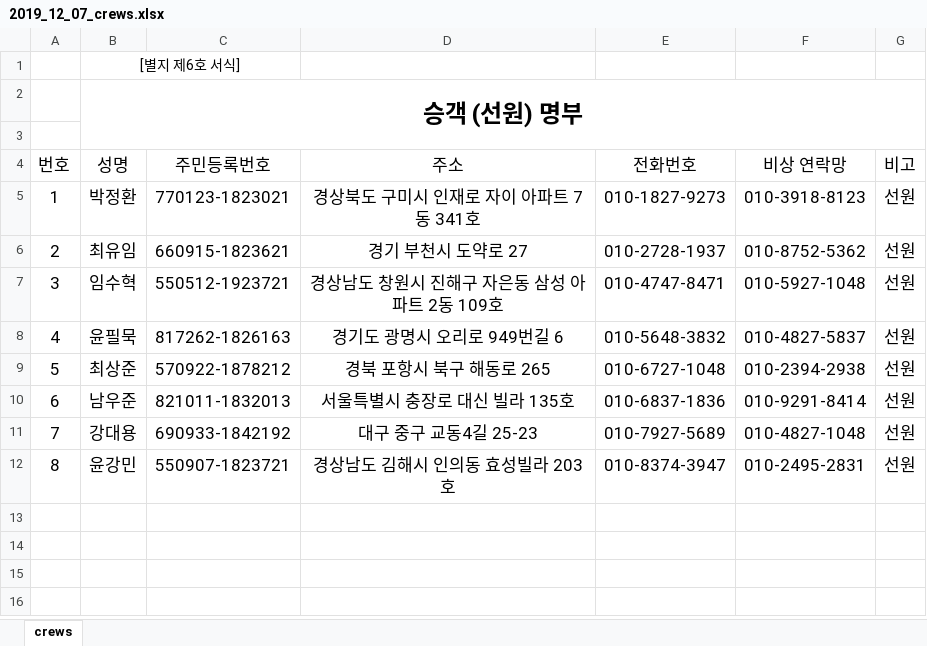
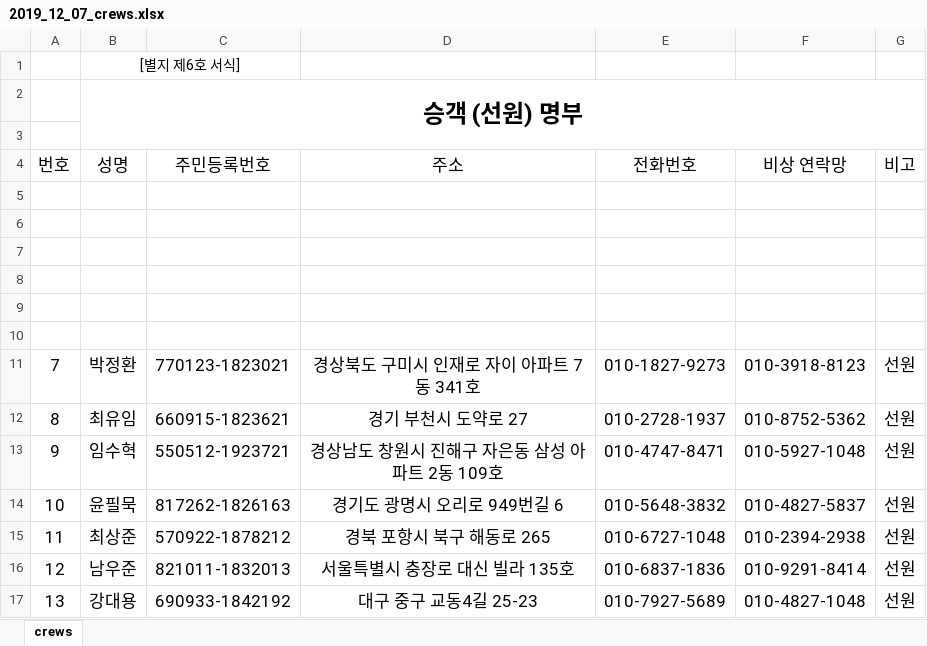
Before and after one commit to seongjinkime/crews, an Excel workbook: documents/2019_12_07_crews.xlsx, sheet crews, drawn as a sheet; values as stored, in another font and other column widths than the file's, no borders; removed rows and columns are numbered as before the commit, all else as after; the diff names each change by its address in the sheet, - before the commit and + after, or states it on an @@ line.

```diff
--- a/documents/2019_12_07_crews.xlsx (sheet crews)
+++ b/documents/2019_12_07_crews.xlsx (sheet crews)
+row 5: (empty)
+row 6: (empty)
+row 7: (empty)
+row 8: (empty)
+row 9: (empty)
+row 10: (empty)
@@ column A (번호) renumbered between rows 11 and 17 @@
-row 12: 8 | 윤강민 | 550907-1823721 | 경상남도 김해시 인의동 효성빌라 203호 | 010-8374-3947 | 010-2495-2831 | 선원
```
Also changed, not shown: 9 other files.
